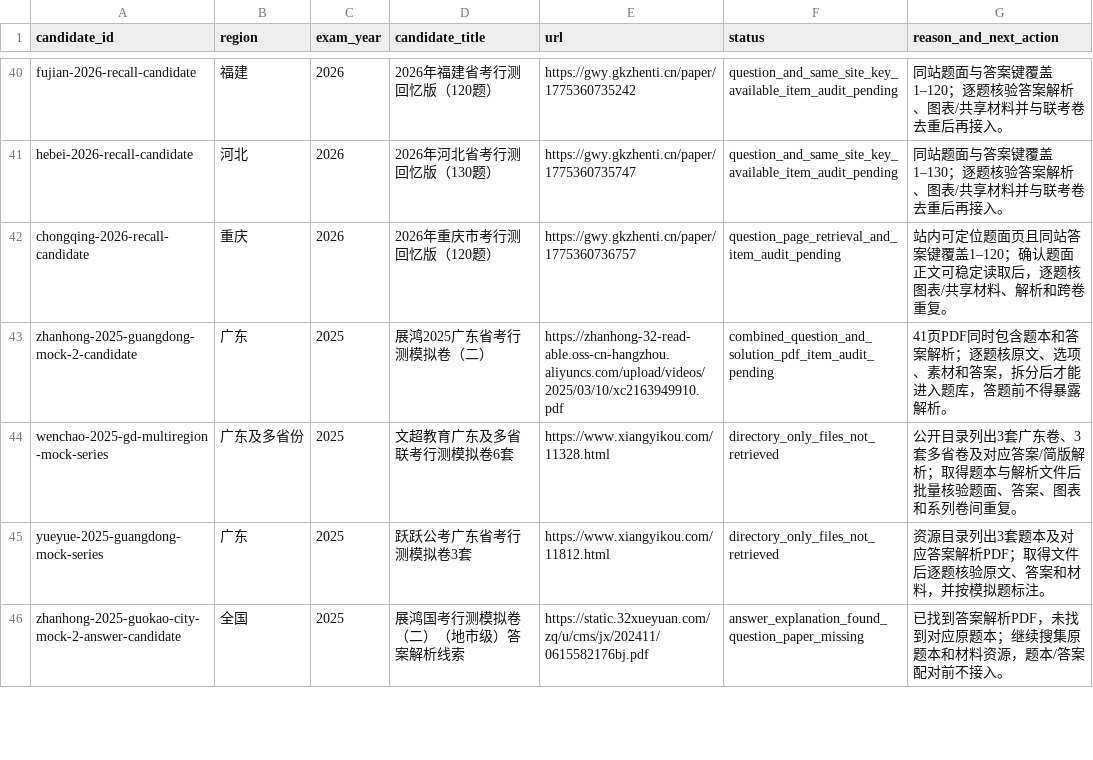
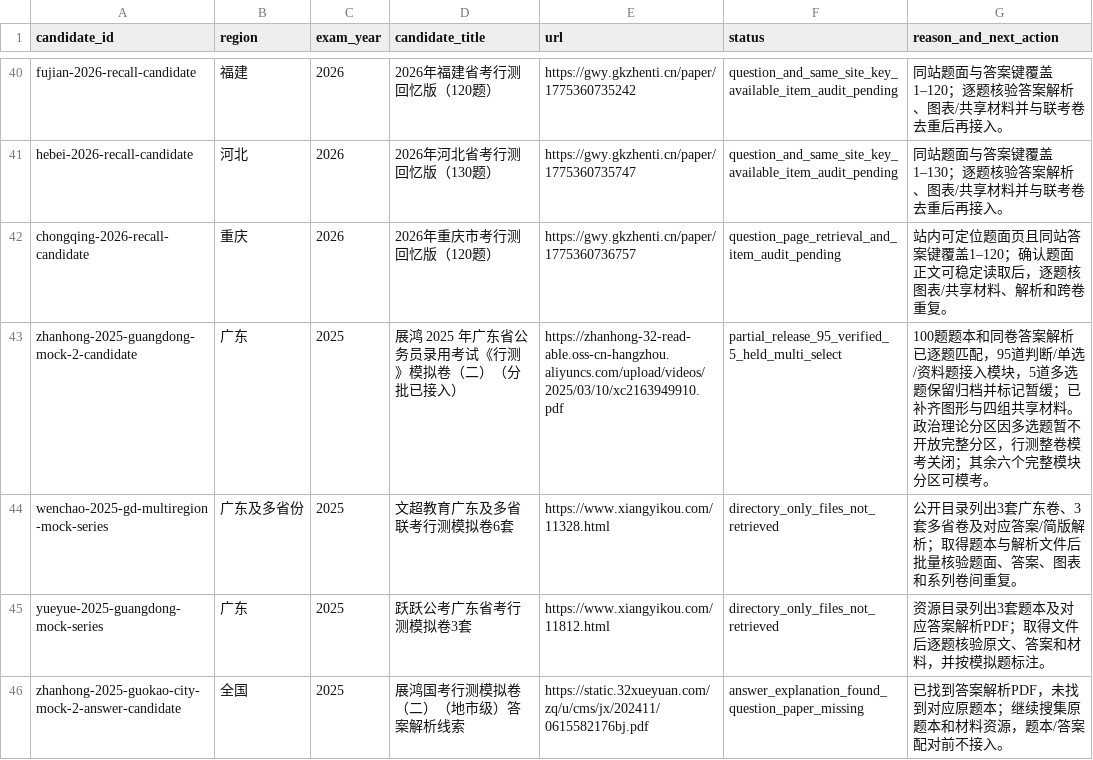
Before and after one commit to shy-sgsg/jingkao, a CSV file: docs/question-collection/pending-candidates.csv, drawn as a sheet; only a part is shown, gaps mark what is left out.

```diff
--- a/docs/question-collection/pending-candidates.csv
+++ b/docs/question-collection/pending-candidates.csv
@@ -42,3 +42,3 @@ hebei-2026-recall-candidate,河北,2026,2026年河北省考行测回忆版（130
 chongqing-2026-recall-candidate,重庆,2026,2026年重庆市考行测回忆版（120题）,https://gwy.gkzhenti.cn/paper/1775360736757,question_page_retrieval_and_item_audit_pending,站内可定位题面页且同站答案键覆盖1–120；确认题面正文可稳定读取后，逐题核图表/共享材料、解析和跨卷重复。
-zhanhong-2025-guangdong-mock-2-candidate,广东,2025,展鸿2025广东省考行测模拟卷（二）,https://zhanhong-32-read-able.oss-cn-hangzhou.aliyuncs.com/upload/videos/2025/03/10/xc2163949910.pdf,combined_question_and_solution_pdf_item_audit_pending,41页PDF同时包含题本和答案解析；逐题核原文、选项、素材和答案，拆分后才能进入题库，答题前不得暴露解析。
+zhanhong-2025-guangdong-mock-2-candidate,广东,2025,展鸿 2025 年广东省公务员录用考试《行测》模拟卷（二）（分批已接入）,https://zhanhong-32-read-able.oss-cn-hangzhou.aliyuncs.com/upload/videos/2025/03/10/xc2163949910.pdf,partial_release_95_verified_5_held_multi_select,100题题本和同卷答案解析已逐题匹配，95道判断/单选/资料题接入模块，5道多选题保留归档并标记暂缓；已补齐图形与四组共享材料。政治理论分区因多选题暂不开放完整分区，行测整卷模考关闭；其余六个完整模块分区可模考。
 wenchao-2025-gd-multiregion-mock-series,广东及多省份,2025,文超教育广东及多省联考行测模拟卷6套,https://www.xiangyikou.com/11328.html,directory_only_files_not_retrieved,公开目录列出3套广东卷、3套多省卷及对应答案/简版解析；取得题本与解析文件后批量核验题面、答案、图表和系列卷间重复。
```
Also changed, not shown: docs/question-collection/paper-index.csv, docs/question-collection/source-catalog.csv, 51 other files.
